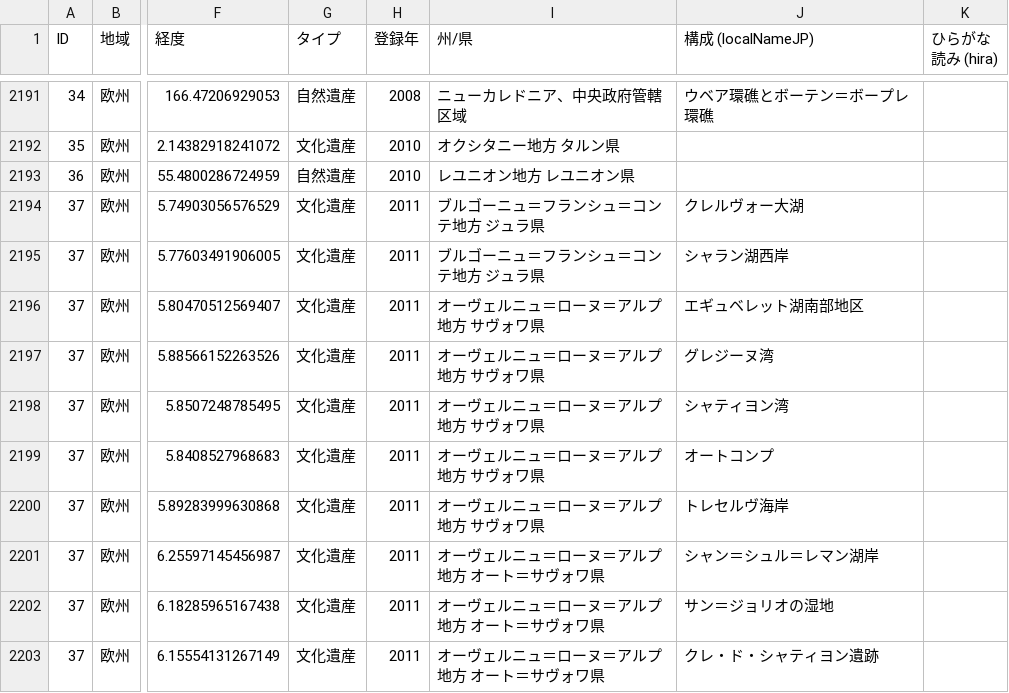
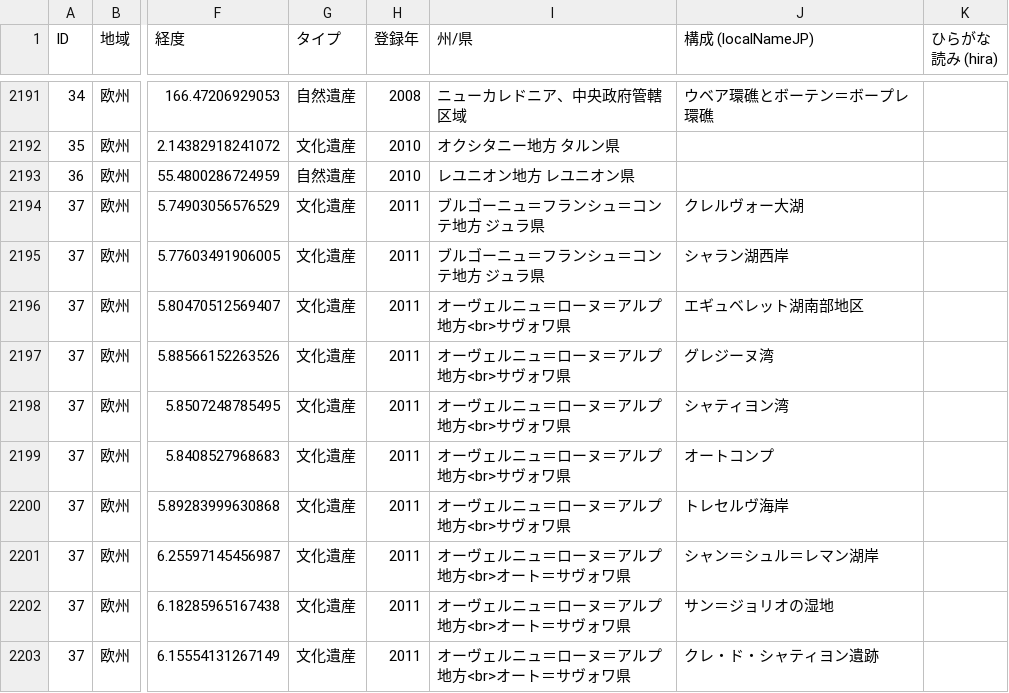
Before and after one commit to hyukis1867/World-Heritage-map, a CSV file: places.csv, drawn as a sheet; only a part is shown, gaps mark what is left out; the diff covers the shown part only; the diff names each change by its address in the sheet, - before the commit and + after, or states it on an @@ line.

Commit message:
Update places.csv

```diff
--- a/places.csv
+++ b/places.csv
-I2196:I2200 (州/県): オーヴェルニュ＝ローヌ＝アルプ地方 サヴォワ県
+I2196:I2200 (州/県): オーヴェルニュ＝ローヌ＝アルプ地方<br>サヴォワ県
-I2201:I2203 (州/県): オーヴェルニュ＝ローヌ＝アルプ地方 オート＝サヴォワ県
+I2201:I2203 (州/県): オーヴェルニュ＝ローヌ＝アルプ地方<br>オート＝サヴォワ県
```
Also changed, not shown: 6 added rows and 3 edited cells elsewhere in this file.
